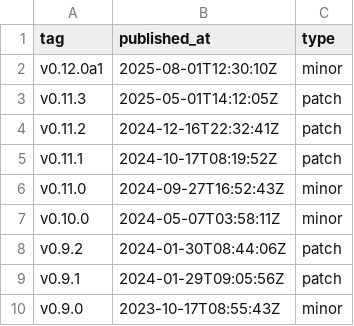
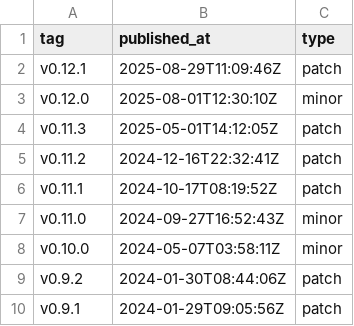
Before and after one commit to Azaya89/holoviz-insights, a CSV file: data/hvplot_releases.csv, drawn as a sheet; only a part is shown; the shorter side is filled out with more unchanged rows.

```diff
--- a/data/hvplot_releases.csv
+++ b/data/hvplot_releases.csv
@@ -1,3 +1,4 @@
 tag,published_at,type
-v0.12.0a1,2025-08-01T12:30:10Z,minor
+v0.12.1,2025-08-29T11:09:46Z,patch
+v0.12.0,2025-08-01T12:30:10Z,minor
 v0.11.3,2025-05-01T14:12:05Z,patch
```
Also changed, not shown: 8 other files.
